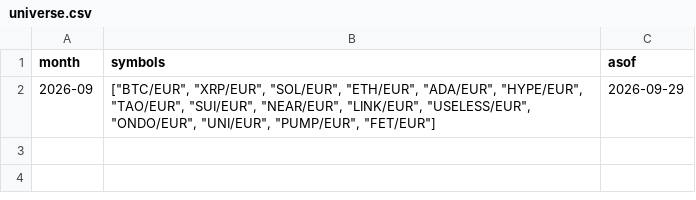
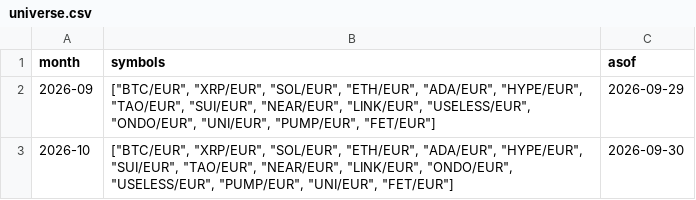
Before and after one commit to mylanreijnen2003-bot/TBotai, a CSV file: state/universe.csv, drawn as a sheet; the diff names each change by its address in the sheet, - before the commit and + after, or states it on an @@ line.

```diff
--- a/state/universe.csv
+++ b/state/universe.csv
+row 3: 2026-10 | ["BTC/EUR", "XRP/EUR", "SOL/EUR", "ETH/EUR", "ADA/EUR", "HYPE/EUR", "SUI/EUR", "TAO/EUR", "NEAR/EUR", "LINK/EUR", "ONDO/EUR", "USELESS/EUR", "PUMP/EUR", "UNI/EUR", "FET/EUR"] | 2026-09-30
```
Also changed, not shown: state/equity.csv, state/trades.csv, 4 other files.
